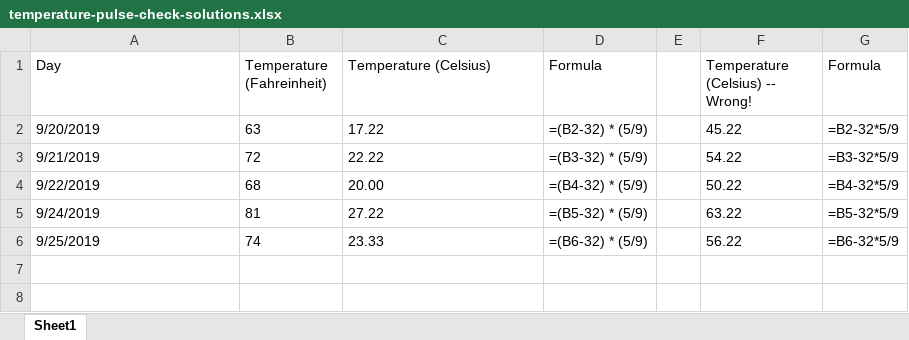
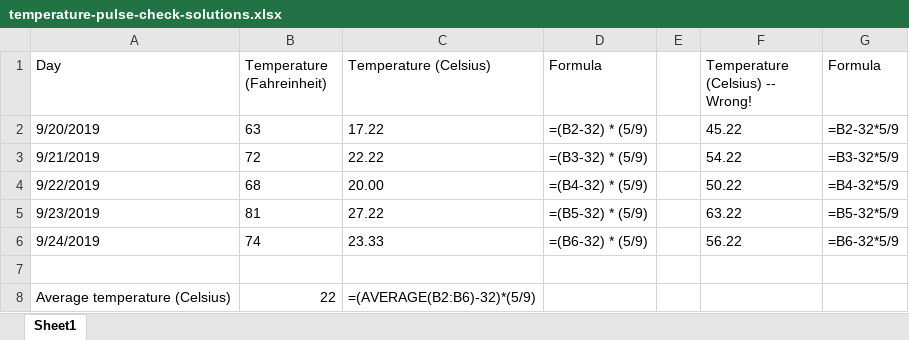
Before and after one commit to Thinkful-Ed/data-analytics-lectures, an Excel workbook: week-1/Solutions/1-2-A-basics-formulas-functions/temperature-pulse-check-solutions.xlsx, sheet Sheet1, drawn as a sheet; values as stored, in another font and other column widths than the file's, no borders; the diff names each change by its address in the sheet, - before the commit and + after, or states it on an @@ line.

```diff
--- a/week-1/Solutions/1-2-A-basics-formulas-functions/temperature-pulse-check-solutions.xlsx (sheet Sheet1)
+++ b/week-1/Solutions/1-2-A-basics-formulas-functions/temperature-pulse-check-solutions.xlsx (sheet Sheet1)
-A5 (Day): 9/24/2019
+A5 (Day): 9/23/2019
-A6 (Day): 9/25/2019
+A6 (Day): 9/24/2019
+row 7: (empty)
+row 8: Average temperature (Celsius) | 22 | =(AVERAGE(B2:B6)-32)*(5/9)
```
Also changed, not shown: week-1/Exercises/1-2-A-basics-formulas-functions/temperature-pulse-check.xlsx, week-1/Solutions/1-2-A-basics-formulas-functions/nyc-population-demo-solutions.xlsx, 11 other files.
